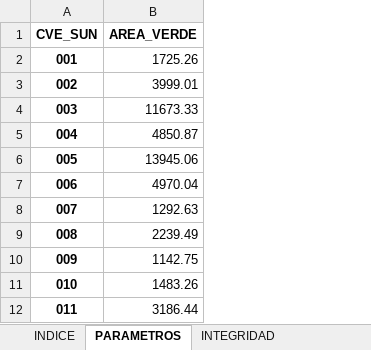
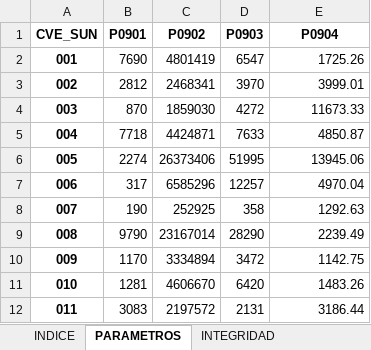
Before and after one commit to INECC-PCCS/01_Dmine, an Excel workbook: 00_Parametros/CatalogoParametros.xlsx, sheet PARAMETROS, drawn as a sheet; only a part is shown; values as stored, in another font and other column widths than the file's, no borders; addresses are those after the commit; the diff names each change by its address in the sheet, - before the commit and + after, or states it on an @@ line.

```diff
--- a/00_Parametros/CatalogoParametros.xlsx (sheet PARAMETROS)
+++ b/00_Parametros/CatalogoParametros.xlsx (sheet PARAMETROS)
+column B (P0901), rows 2-12: 7690 | 2812 | 870 | 7718 | 2274 | 317 | 190 | 9790 | 1170 | 1281 | 3083
+column C (P0902), rows 2-12: 4801419 | 2468341 | 1859030 | 4424871 | 26373406 | 6585296 | 252925 | 23167014 | 3334894 | 4606670 | 2197572
+column D (P0903), rows 2-12: 6547 | 3970 | 4272 | 7633 | 51995 | 12257 | 358 | 28290 | 3472 | 6420 | 2131
-E1: AREA_VERDE
+E1: P0904
```
Also changed, not shown: sheet INTEGRIDAD, 09_BienesAmbientalesYServiciosPublicos/P0901/P0901.xlsx, 09_BienesAmbientalesYServiciosPublicos/P0902/P0902.xlsx, 11 other files.
